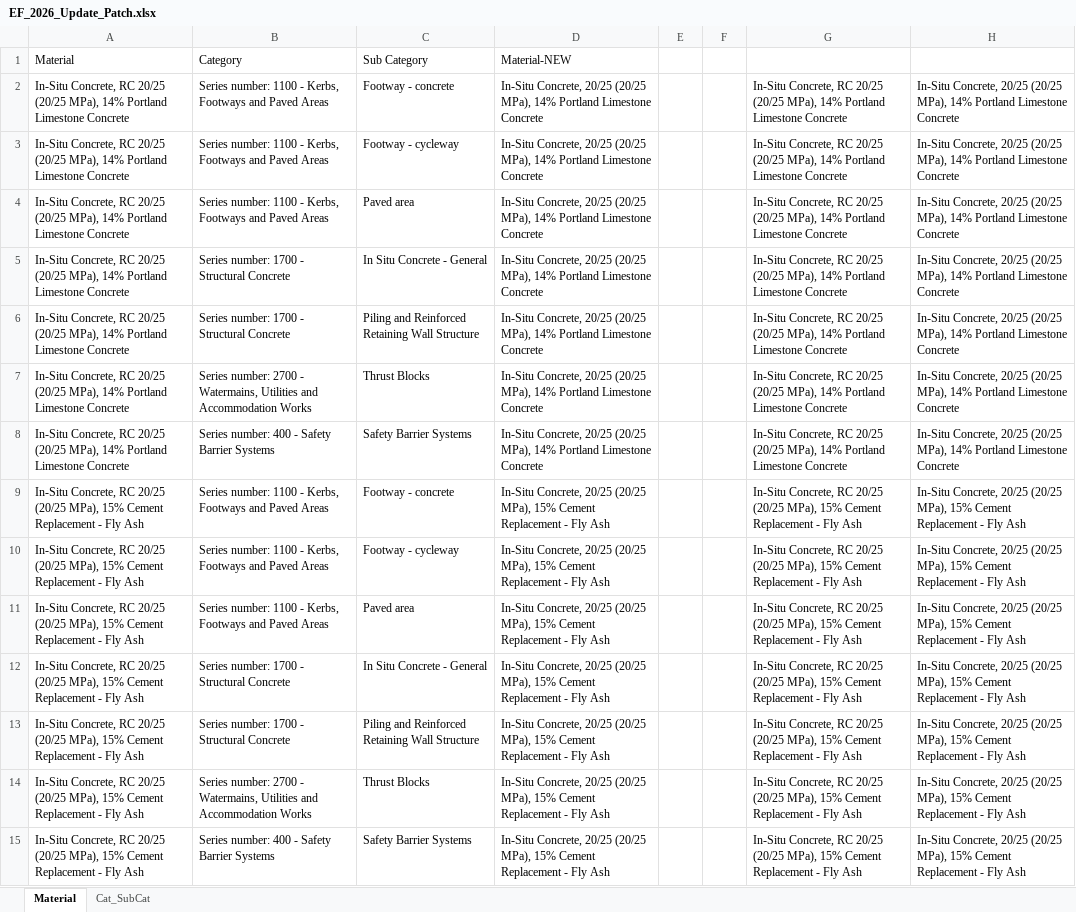
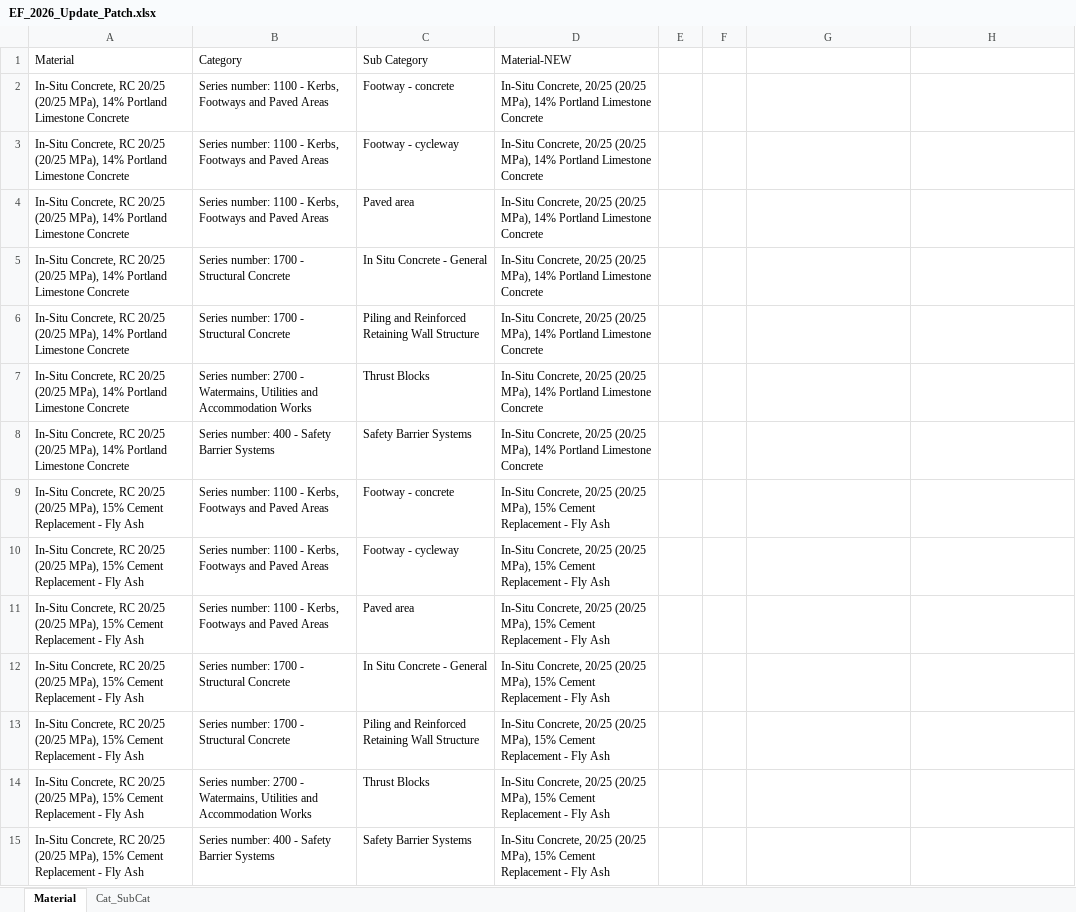
Before and after one commit to AndyDBrown/TII-Carbon-Tool, an Excel workbook: emission_factors/EF_2026_Update_Patch.xlsx, sheet Material, drawn as a sheet; only a part is shown; values as stored, in another font and other column widths than the file's, no borders; the diff covers the shown part only; the diff names each change by its address in the sheet, - before the commit and + after, or states it on an @@ line.

Commit message:
final updates to patching spreadsheet and updated emission factors sheet

```diff
--- a/emission_factors/EF_2026_Update_Patch.xlsx (sheet Material)
+++ b/emission_factors/EF_2026_Update_Patch.xlsx (sheet Material)
-G2:G8: In-Situ Concrete, RC 20/25 (20/25 MPa), 14% Portland Limestone Concrete
+G2:G8: (empty)
-H2:H8: In-Situ Concrete, 20/25 (20/25 MPa), 14% Portland Limestone Concrete
+H2:H8: (empty)
-G9:G15: In-Situ Concrete, RC 20/25 (20/25 MPa), 15% Cement Replacement - Fly Ash
+G9:G15: (empty)
-H9:H15: In-Situ Concrete, 20/25 (20/25 MPa), 15% Cement Replacement - Fly Ash
+H9:H15: (empty)
```
Also changed, not shown: 1218 edited cells elsewhere in this sheet, emission_factors/Emission Factors_TII Carbon Tool_July 2026 Update_Clean.xlsx.
